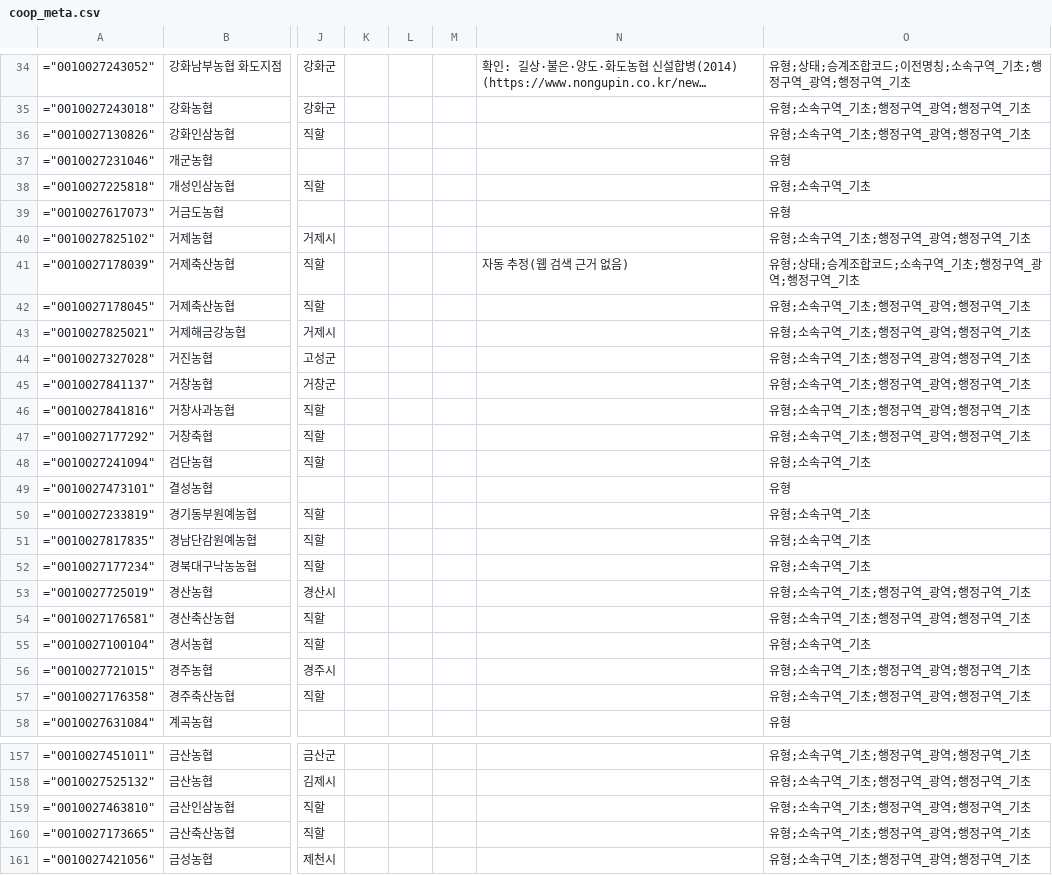
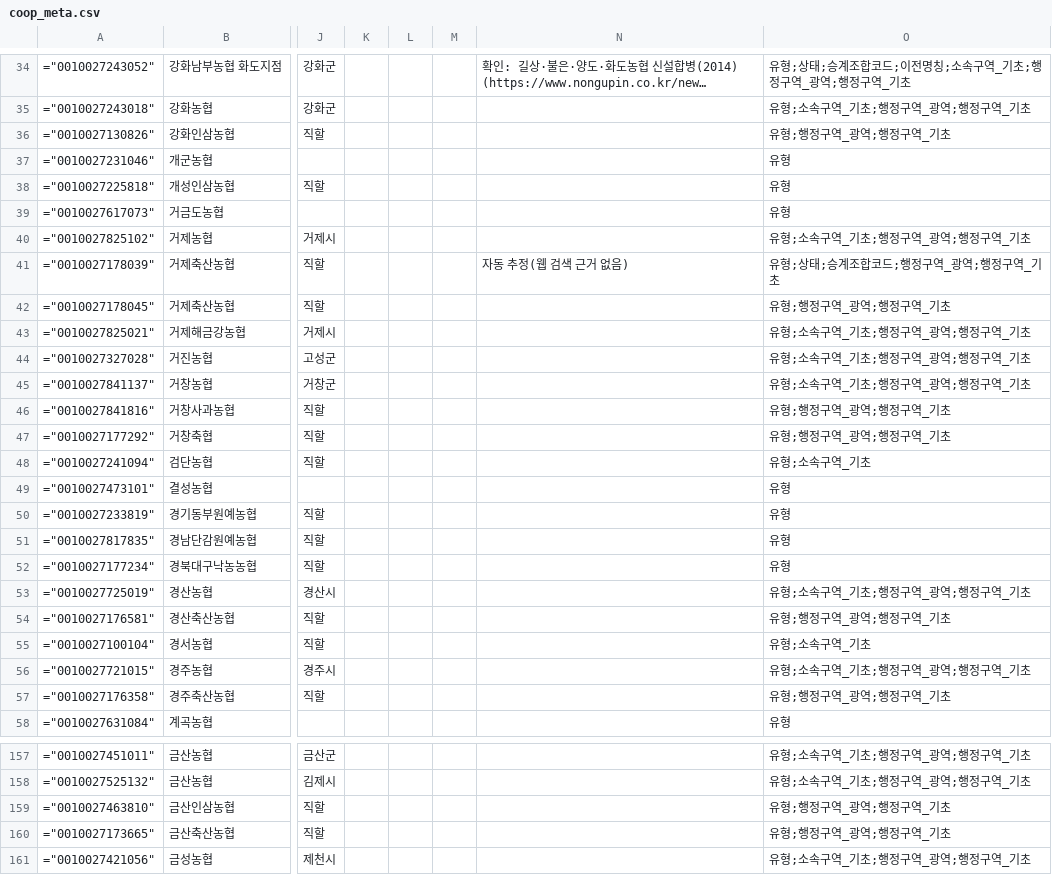
Before and after one commit to Planet-Seeker/nh_coop_information, a CSV file: docs/data/meta/coop_meta.csv, drawn as a sheet; only a part is shown, gaps mark what is left out; long unchanged cells end in …; the diff covers the shown part only; the diff names each change by its address in the sheet, - before the commit and + after, or states it on an @@ line.

```diff
--- a/docs/data/meta/coop_meta.csv
+++ b/docs/data/meta/coop_meta.csv
-O36: 유형;소속구역_기초;행정구역_광역;행정구역_기초
+O36: 유형;행정구역_광역;행정구역_기초
-O38: 유형;소속구역_기초
+O38: 유형
-O41: 유형;상태;승계조합코드;소속구역_기초;행정구역_광역;행정구역_기초
+O41: 유형;상태;승계조합코드;행정구역_광역;행정구역_기초
-O42: 유형;소속구역_기초;행정구역_광역;행정구역_기초
+O42: 유형;행정구역_광역;행정구역_기초
-O46:O47: 유형;소속구역_기초;행정구역_광역;행정구역_기초
+O46:O47: 유형;행정구역_광역;행정구역_기초
-O50:O52: 유형;소속구역_기초
+O50:O52: 유형
-O54: 유형;소속구역_기초;행정구역_광역;행정구역_기초
+O54: 유형;행정구역_광역;행정구역_기초
-O57: 유형;소속구역_기초;행정구역_광역;행정구역_기초
+O57: 유형;행정구역_광역;행정구역_기초
-O159:O160: 유형;소속구역_기초;행정구역_광역;행정구역_기초
+O159:O160: 유형;행정구역_광역;행정구역_기초
```
Also changed, not shown: 187 edited cells elsewhere in this file, 7 other files.
